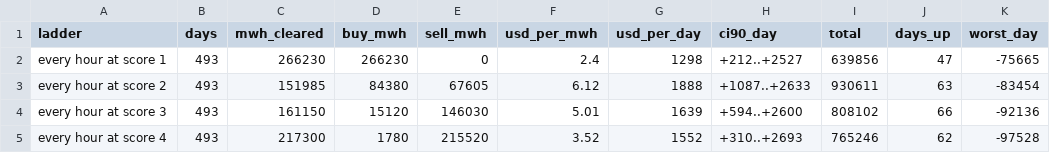
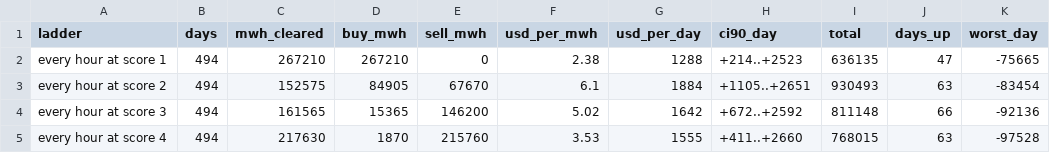
Before and after one commit to Dynastymaad/ieso-cushion-model, a CSV file: data/dv_ladders_EAST.csv, drawn as a sheet; only a part is shown; the diff covers the shown part only.

```diff
--- a/data/dv_ladders_EAST.csv
+++ b/data/dv_ladders_EAST.csv
@@ -1,5 +1,5 @@
 ladder,days,mwh_cleared,buy_mwh,sell_mwh,usd_per_mwh,usd_per_day,ci90_day,total,days_up,worst_day
-every hour at score 1,493,266230,266230,0,2.4,1298,+212..+2527,639856,47,-75665
-every hour at score 2,493,151985,84380,67605,6.12,1888,+1087..+2633,930611,63,-83454
-every hour at score 3,493,161150,15120,146030,5.01,1639,+594..+2600,808102,66,-92136
-every hour at score 4,493,217300,1780,215520,3.52,1552,+310..+2693,765246,62,-97528
+every hour at score 1,494,267210,267210,0,2.38,1288,+214..+2523,636135,47,-75665
+every hour at score 2,494,152575,84905,67670,6.1,1884,+1105..+2651,930493,63,-83454
+every hour at score 3,494,161565,15365,146200,5.02,1642,+672..+2592,811148,66,-92136
+every hour at score 4,494,217630,1870,215760,3.53,1555,+411..+2660,768015,63,-97528
```
Also changed, not shown: 41 edited cells elsewhere in this file, data/dv_ladders2_EAST.csv, data/dv_ladders2_OTTAWA.csv, 34 other files.
